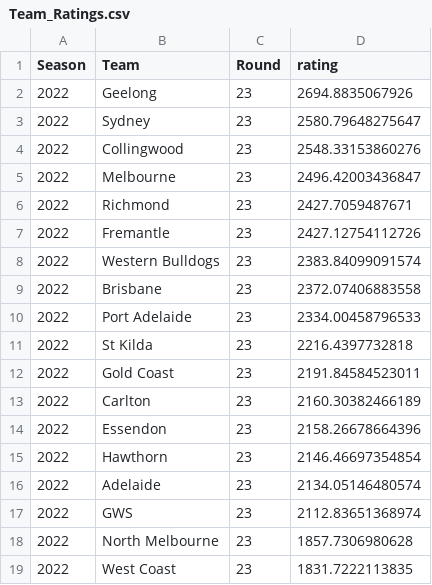
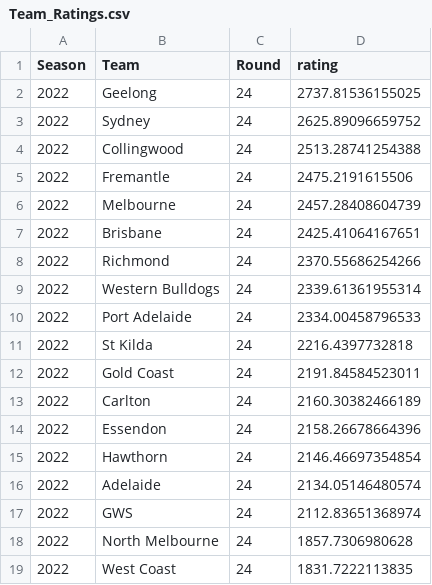
Before and after one commit to mitch-mooney/AFL_Predictions, a CSV file: csv_files/Team_Ratings.csv, drawn as a sheet.

```diff
--- a/csv_files/Team_Ratings.csv
+++ b/csv_files/Team_Ratings.csv
@@ -1,19 +1,19 @@
 "Season","Team","Round","rating"
-2022,"Geelong",23,2694.8835067926
-2022,"Sydney",23,2580.79648275647
-2022,"Collingwood",23,2548.33153860276
-2022,"Melbourne",23,2496.42003436847
-2022,"Richmond",23,2427.7059487671
-2022,"Fremantle",23,2427.12754112726
-2022,"Western Bulldogs",23,2383.84099091574
-2022,"Brisbane",23,2372.07406883558
-2022,"Port Adelaide",23,2334.00458796533
-2022,"St Kilda",23,2216.4397732818
-2022,"Gold Coast",23,2191.84584523011
-2022,"Carlton",23,2160.30382466189
-2022,"Essendon",23,2158.26678664396
-2022,"Hawthorn",23,2146.46697354854
-2022,"Adelaide",23,2134.05146480574
-2022,"GWS",23,2112.83651368974
-2022,"North Melbourne",23,1857.7306980628
-2022,"West Coast",23,1831.7222113835
+2022,"Geelong",24,2737.81536155025
+2022,"Sydney",24,2625.89096659752
+2022,"Collingwood",24,2513.28741254388
+2022,"Fremantle",24,2475.2191615506
+2022,"Melbourne",24,2457.28408604739
+2022,"Brisbane",24,2425.41064167651
+2022,"Richmond",24,2370.55686254266
+2022,"Western Bulldogs",24,2339.61361955314
+2022,"Port Adelaide",24,2334.00458796533
+2022,"St Kilda",24,2216.4397732818
+2022,"Gold Coast",24,2191.84584523011
+2022,"Carlton",24,2160.30382466189
+2022,"Essendon",24,2158.26678664396
+2022,"Hawthorn",24,2146.46697354854
+2022,"Adelaide",24,2134.05146480574
+2022,"GWS",24,2112.83651368974
+2022,"North Melbourne",24,1857.7306980628
+2022,"West Coast",24,1831.7222113835
```
Also changed, not shown: csv_files/betting_odds.csv, csv_files/round_predictions.csv, 1 other file.
